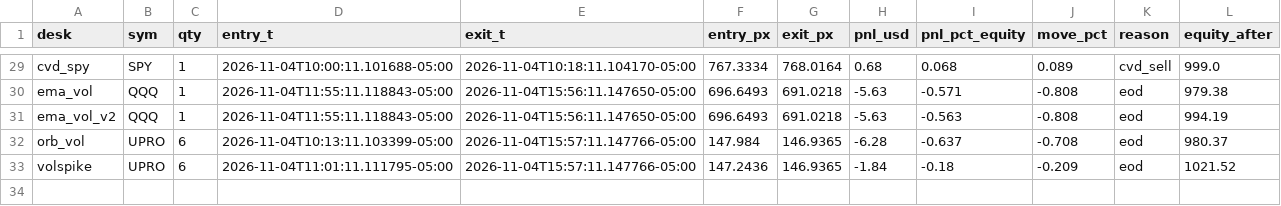
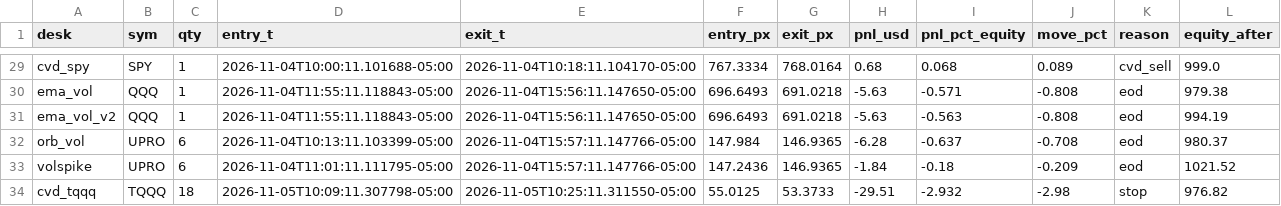
Before and after one commit to vivekgomathinayagam-ux/Trading-lab, a CSV file: ledger/daytrade_trades.csv, drawn as a sheet; only a part is shown, gaps mark what is left out; the diff names each change by its address in the sheet, - before the commit and + after, or states it on an @@ line.

Commit message:
snapshot 2026-11-05T10:30-05:00

```diff
--- a/ledger/daytrade_trades.csv
+++ b/ledger/daytrade_trades.csv
+row 34: cvd_tqqq | TQQQ | 18 | 2026-11-05T10:09:11.307798-05:00 | 2026-11-05T10:25:11.311550-05:00 | 55.0125 | 53.3733 | -29.51 | -2.932 | -2.98 | stop | 976.82
```
